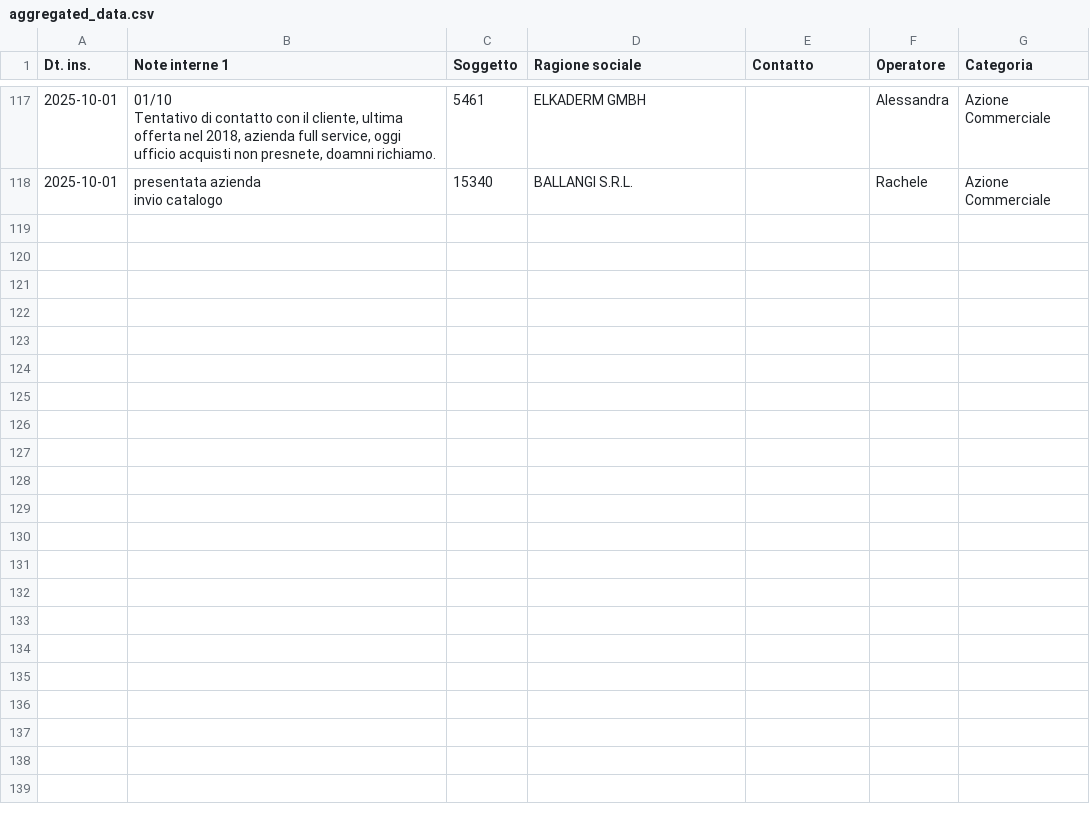
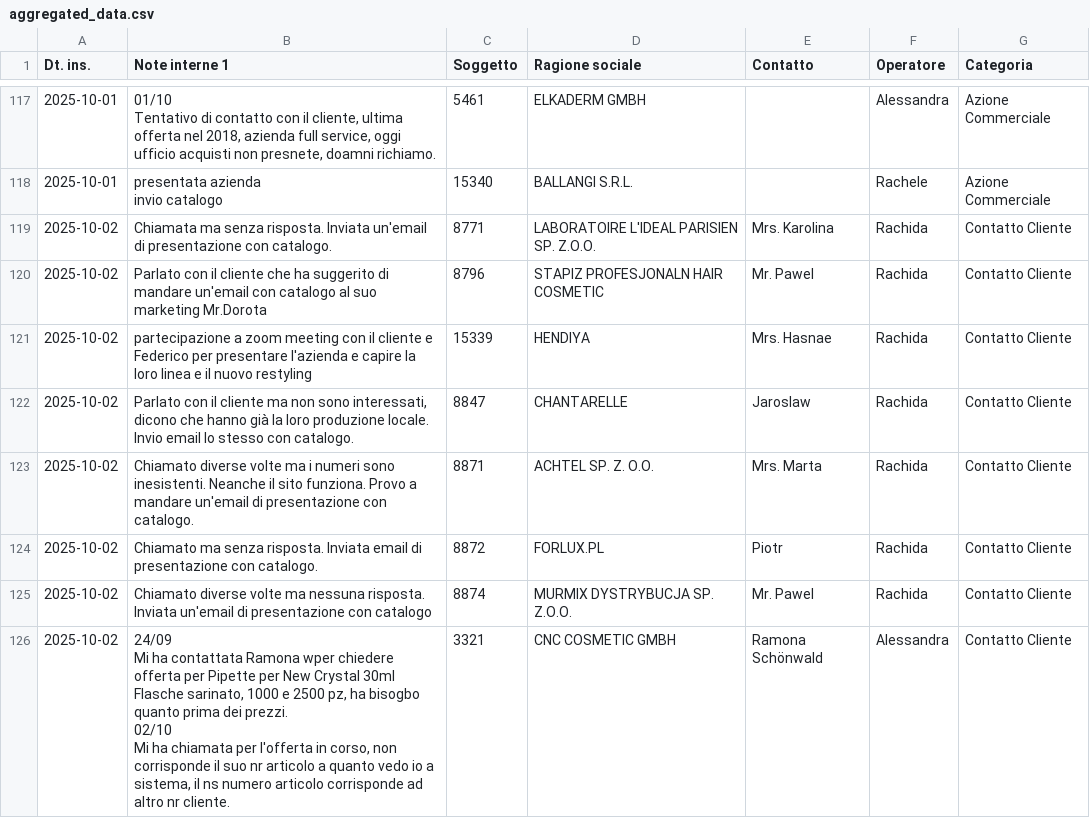
Before and after one commit to StefanoBonfanti66/attivita_giornaliere_project, a CSV file: aggregated_data.csv, drawn as a sheet; only a part is shown, gaps mark what is left out; ↵ is a line break in a cell; the diff covers the shown part only; the diff names each change by its address in the sheet, - before the commit and + after, or states it on an @@ line.

Commit message:
Automated data aggregation update - 2025-10-02 17:32:55

```diff
--- a/aggregated_data.csv
+++ b/aggregated_data.csv
+row 119: 2025-10-02 | Chiamata ma senza risposta. Inviata un'email di presentazione con catalogo. | 8771 | LABORATOIRE L'IDEAL PARISIEN SP. Z.O.O. | Mrs. Karolina | Rachida | Contatto Cliente
+row 120: 2025-10-02 | Parlato con il cliente che ha suggerito di mandare un'email con catalogo al suo marketing Mr.Dorota | 8796 | STAPIZ PROFESJONALN HAIR COSMETIC | Mr. Pawel | Rachida | Contatto Cliente
+row 121: 2025-10-02 | partecipazione a zoom meeting con il cliente e Federico per presentare l'azienda e capire la loro linea e il nuovo restyling | 15339 | HENDIYA | Mrs. Hasnae | Rachida | Contatto Cliente
+row 122: 2025-10-02 | Parlato con il cliente ma non sono interessati, dicono che hanno già la loro produzione locale. Invio email lo stesso con catalogo. | 8847 | CHANTARELLE | Jaroslaw | Rachida | Contatto Cliente
+row 123: 2025-10-02 | Chiamato diverse volte ma i numeri sono inesistenti. Neanche il sito funziona. Provo a mandare un'email di presentazione con catalogo. | 8871 | ACHTEL SP. Z. O.O. | Mrs. Marta | Rachida | Contatto Cliente
+row 124: 2025-10-02 | Chiamato ma senza risposta. Inviata email di presentazione con catalogo. | 8872 | FORLUX.PL | Piotr | Rachida | Contatto Cliente
+row 125: 2025-10-02 | Chiamato diverse volte ma nessuna risposta. Inviata un'email di presentazione con catalogo | 8874 | MURMIX DYSTRYBUCJA SP. Z.O.O. | Mr. Pawel | Rachida | Contatto Cliente
+row 126: 2025-10-02 | 24/09 ↵ Mi ha contattata Ramona wper chiedere offerta per Pipette per New Crystal 30ml Flasche sarinato, 1000 e 2500 pz, ha bisogbo quanto prima dei prezzi. ↵ 02/10 ↵ Mi ha chiamata per l'offerta in corso, non corrisponde il suo nr articolo a quanto vedo io a sistema, il ns numero articolo corrisponde ad altro nr cliente. | 3321 | CNC COSMETIC GMBH | Ramona Schönwald | Alessandra | Contatto Cliente
```
Also changed, not shown: 8 added rows elsewhere in this file.
